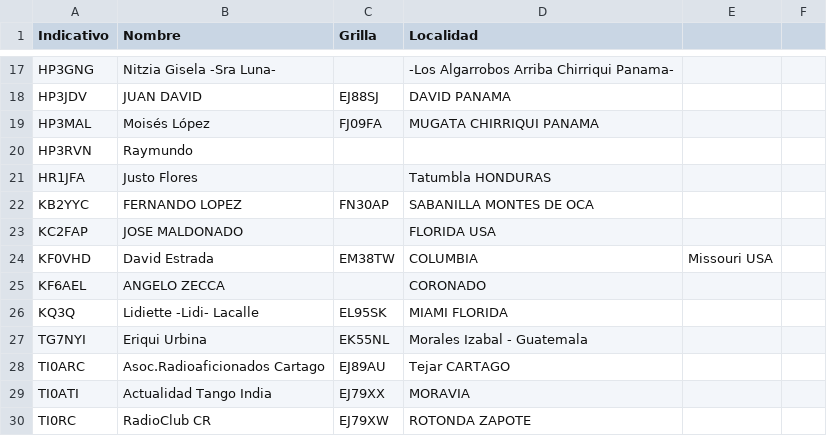
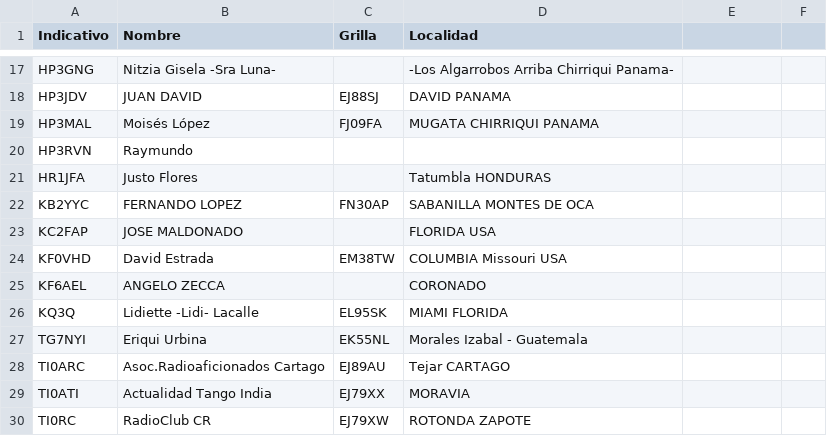
Before and after one commit to ti3wti/revista-matutina, a CSV file: data/radioaficionados.csv, drawn as a sheet; only a part is shown, gaps mark what is left out.

Commit message:
Fix formatting in radioaficionados.csv

```diff
--- a/data/radioaficionados.csv
+++ b/data/radioaficionados.csv
@@ -23,3 +23,3 @@ KB2YYC,FERNANDO LOPEZ,FN30AP,SABANILLA MONTES DE OCA
 KC2FAP,JOSE MALDONADO,,FLORIDA USA
-KF0VHD,David Estrada,EM38TW,COLUMBIA, Missouri USA
+KF0VHD,David Estrada,EM38TW,COLUMBIA Missouri USA
 KF6AEL,ANGELO ZECCA,,CORONADO
```
